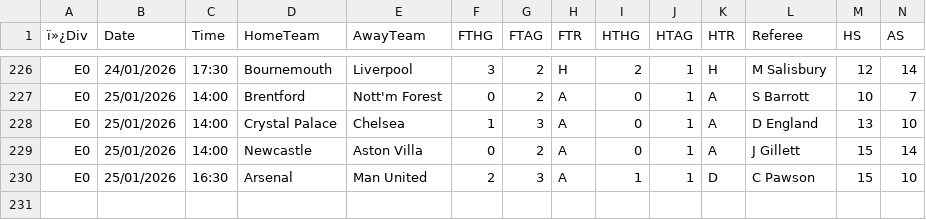
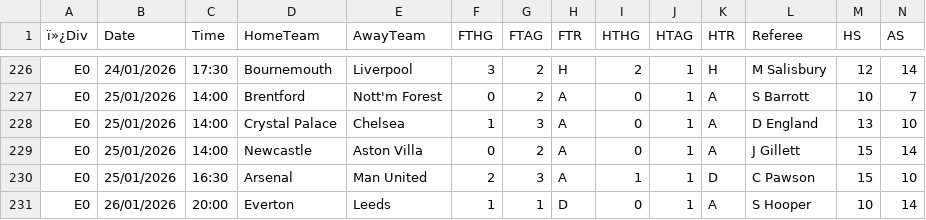
Before and after one commit to tktk-ai/footypredict-pro, a CSV file: data/cache/fdcouk/premier_league_2526.csv, drawn as a sheet; only a part is shown, gaps mark what is left out; rows hold the shown columns only; the diff names each change by its address in the sheet, - before the commit and + after, or states it on an @@ line.

```diff
--- a/data/cache/fdcouk/premier_league_2526.csv
+++ b/data/cache/fdcouk/premier_league_2526.csv
+row 231: E0 | 26/01/2026 | 20:00 | Everton | Leeds | 1 | 1 | D | 0 | 1 | A | S Hooper | 10 | 14
```
Also changed, not shown: data/cache/fdcouk/bundesliga_2526.csv, data/cache/fdcouk/la_liga_2526.csv, 55 other files.
